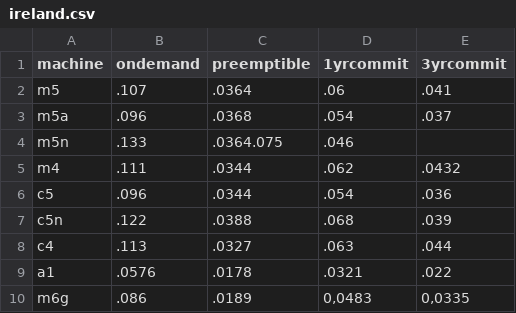
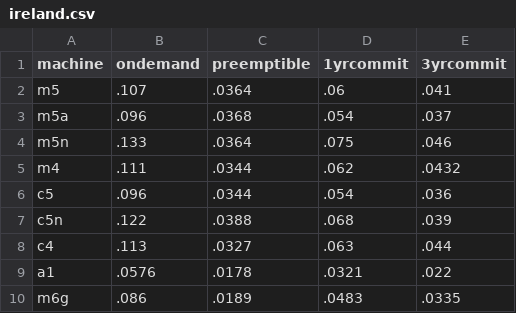
Before and after one commit to quortex/cloudbench, a CSV file: pricing/aws/ireland.csv, drawn as a sheet.

Commit message:
Typo in aws pricing

```diff
--- a/pricing/aws/ireland.csv
+++ b/pricing/aws/ireland.csv
@@ -3,3 +3,3 @@ m5;.107;.0364;.06;.041
 m5a;.096;.0368;.054;.037
-m5n;.133;.0364.075;.046
+m5n;.133;.0364;.075;.046
 m4;.111;.0344;.062;.0432
@@ -9,2 +9,2 @@ c4;.113;.0327;.063;.044
 a1;.0576;.0178;.0321;.022
-m6g;.086;.0189;0,0483;0,0335
+m6g;.086;.0189;.0483;.0335
```
